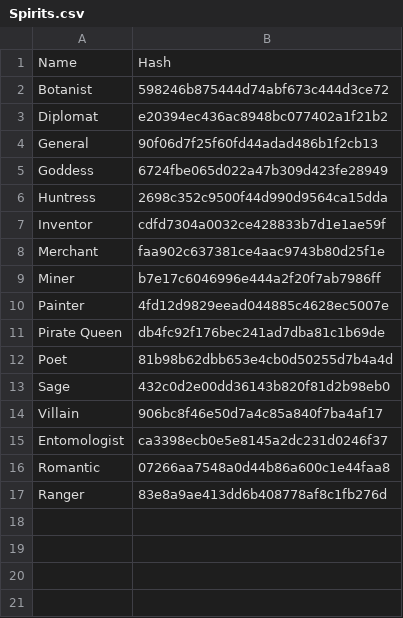
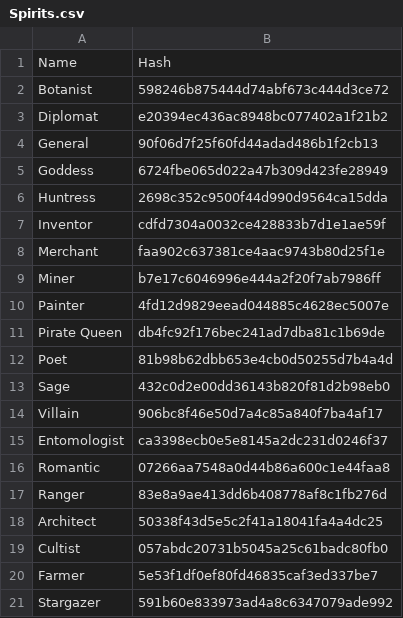
Before and after one commit to failsplat/Reus2Surveyor, a CSV file: Glossaries/Spirits.csv, drawn as a sheet; the diff names each change by its address in the sheet, - before the commit and + after, or states it on an @@ line.

```diff
--- a/Glossaries/Spirits.csv
+++ b/Glossaries/Spirits.csv
+row 18: Architect | 50338f43d5e5c2f41a18041fa4a4dc25
+row 19: Cultist | 057abdc20731b5045a25c61badc80fb0
+row 20: Farmer | 5e53f1df0ef80fd46835caf3ed337be7
+row 21: Stargazer | 591b60e833973ad4a8c6347079ade992
```
Also changed, not shown: Glossaries/Biotica.csv, Glossaries/Eras.csv, 19 other files.
